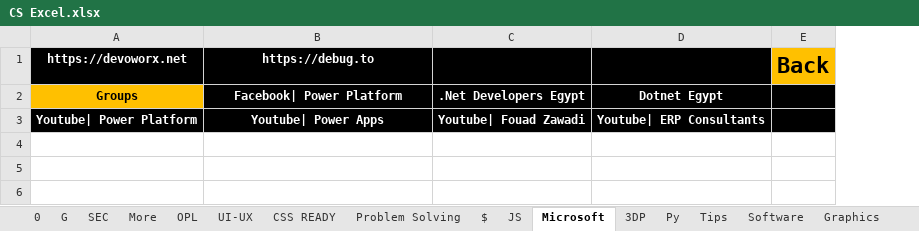
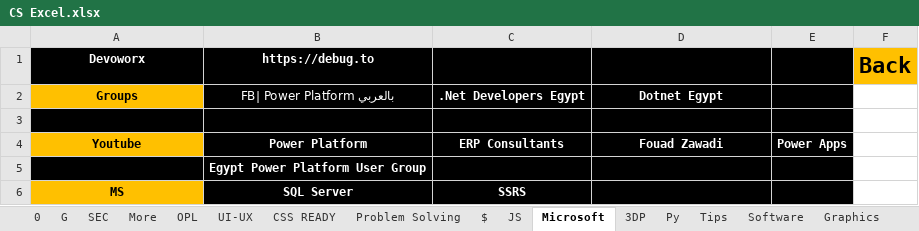
Before and after one commit to ibrahimahmed1998/QuickAccessv2, an Excel workbook: HTML/0 Excel SRC Files/CS Excel.xlsx, sheet Microsoft, drawn as a sheet; values as stored, in another font and other column widths than the file's, no borders; addresses are those after the commit; the diff names each change by its address in the sheet, - before the commit and + after, or states it on an @@ line.

```diff
--- a/HTML/0 Excel SRC Files/CS Excel.xlsx (sheet Microsoft)
+++ b/HTML/0 Excel SRC Files/CS Excel.xlsx (sheet Microsoft)
+column E, empty
-A1: https://devoworx.net
+A1: Devoworx
-B2: Facebook| Power Platform
+B2: FB| Power Platform بالعربي
-F2:F3 fill: #000000
+F2:F3 fill: none
-row 3: Youtube| Power Platform | Youtube| Power Apps | Youtube| Fouad Zawadi | Youtube| ERP Consultants
+row 3: (empty)
+row 4: Youtube | Power Platform | ERP Consultants | Fouad Zawadi | Power Apps
+row 5:  | Egypt Power Platform User Group
+row 6: MS | SQL Server | SSRS
```
Also changed, not shown: HTML/0 Excel SRC Files/4 Excel.xlsx, 58 other files.
